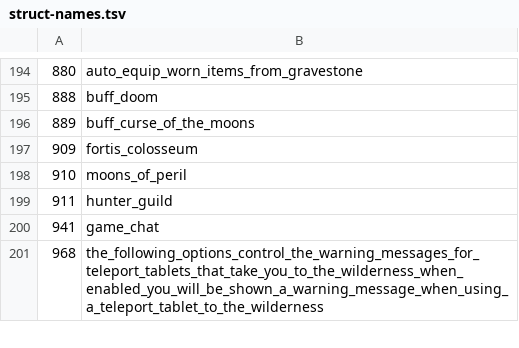
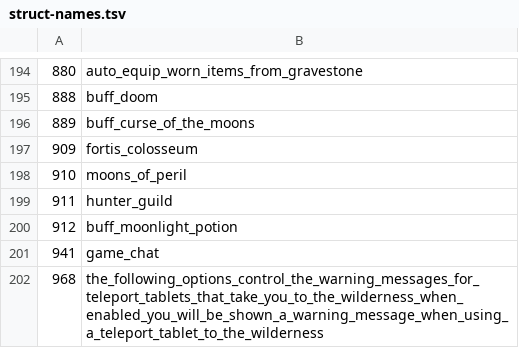
Before and after one commit to ThatGamerBlue/cs2-decompiler, a TSV file: src/main/resources/org/runestar/cs2/struct-names.tsv, drawn as a sheet; only a part is shown, gaps mark what is left out; the diff names each change by its address in the sheet, - before the commit and + after, or states it on an @@ line.

```diff
--- a/src/main/resources/org/runestar/cs2/struct-names.tsv
+++ b/src/main/resources/org/runestar/cs2/struct-names.tsv
+row 200: 912 | buff_moonlight_potion
```
Also changed, not shown: src/main/resources/org/runestar/cs2/npc-names.tsv.
